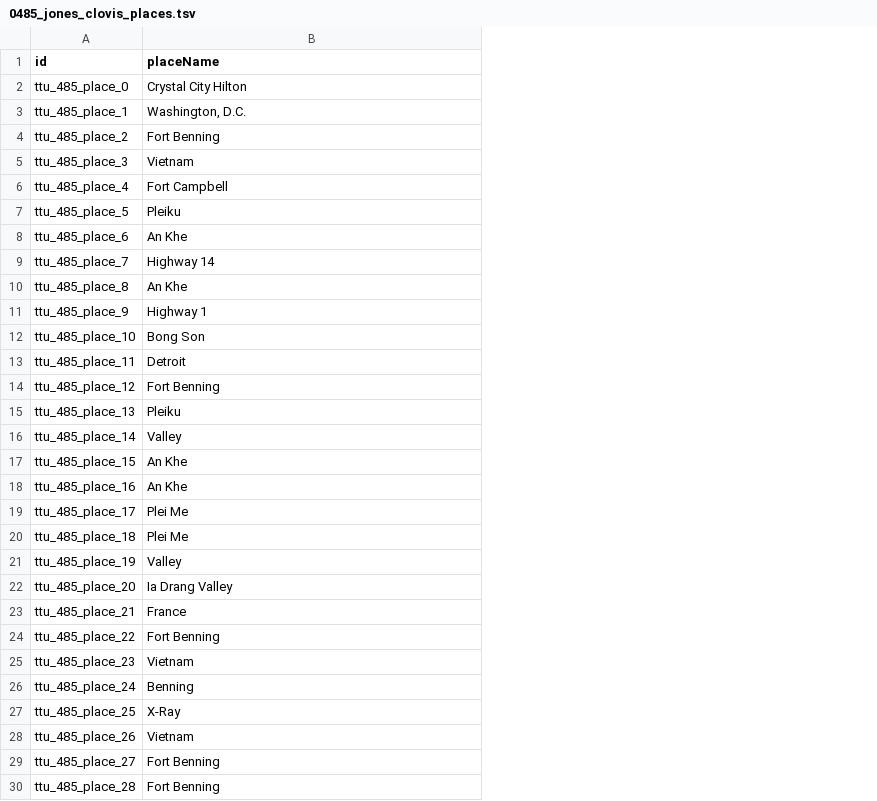
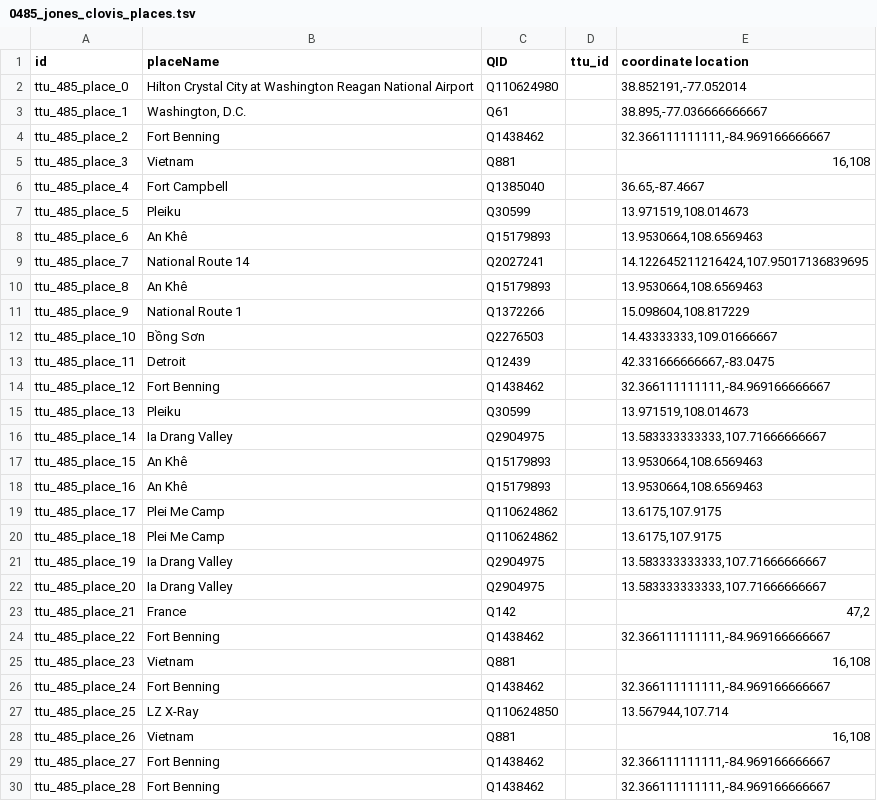
Before and after one commit to Dartmouth-Digital-History-Initiative/VNCA-Encoding, a TSV file: tsv/0485_jones_clovis_places.tsv, drawn as a sheet; only a part is shown; the diff covers the shown part only; the diff names each change by its address in the sheet, - before the commit and + after, or states it on an @@ line.

Commit message:
Update 0485_jones_clovis_places.tsv

```diff
--- a/tsv/0485_jones_clovis_places.tsv
+++ b/tsv/0485_jones_clovis_places.tsv
+column C (QID), rows 2-30: Q110624980 | Q61 | Q1438462 | Q881 | Q1385040 | Q30599 | Q15179893 | Q2027241 | Q15179893 | Q1372266 | Q2276503 | Q12439 | Q1438462 | Q30599 | Q2904975 | Q15179893 | Q15179893 | Q110624862 | Q110624862 | Q2904975 | Q2904975 | Q142 | Q1438462 | Q881 | Q1438462 | Q110624850 | Q881 | Q1438462 | Q1438462
+column D (ttu_id), empty
+column E (coordinate location), rows 2-30: 38.852191,-77.052014 | 38.895,-77.036666666667 | 32.366111111111,-84.969166666667 | 16,108 | 36.65,-87.4667 | 13.971519,108.014673 | 13.9530664,108.6569463 | 14.122645211216424,107.95017136839695 | 13.9530664,108.6569463 | 15.098604,108.817229 | 14.43333333,109.01666667 | 42.331666666667,-83.0475 | 32.366111111111,-84.969166666667 | 13.971519,108.014673 | 13.583333333333,107.71666666667 | 13.9530664,108.6569463 | 13.9530664,108.6569463 | 13.6175,107.9175 | 13.6175,107.9175 | 13.583333333333,107.71666666667 | 13.583333333333,107.71666666667 | 47,2 | 32.366111111111,-84.969166666667 | 16,108 | 32.366111111111,-84.969166666667 | 13.567944,107.714 | 16,108 | 32.366111111111,-84.969166666667 | 32.366111111111,-84.969166666667
-B2 (placeName): Crystal City Hilton
+B2 (placeName): Hilton Crystal City at Washington Reagan National Airport
-B8 (placeName): An Khe
+B8 (placeName): An Khê
-B9 (placeName): Highway 14
+B9 (placeName): National Route 14
-B10 (placeName): An Khe
+B10 (placeName): An Khê
-B11 (placeName): Highway 1
+B11 (placeName): National Route 1
-B12 (placeName): Bong Son
+B12 (placeName): Bồng Sơn
-B16 (placeName): Valley
+B16 (placeName): Ia Drang Valley
-B17:B18 (placeName): An Khe
+B17:B18 (placeName): An Khê
-B19:B20 (placeName): Plei Me
+B19:B20 (placeName): Plei Me Camp
-B21 (placeName): Valley
+B21 (placeName): Ia Drang Valley
-B26 (placeName): Benning
+B26 (placeName): Fort Benning
-B27 (placeName): X-Ray
+B27 (placeName): LZ X-Ray
```
Also changed, not shown: 4 edited cells elsewhere in this file.
